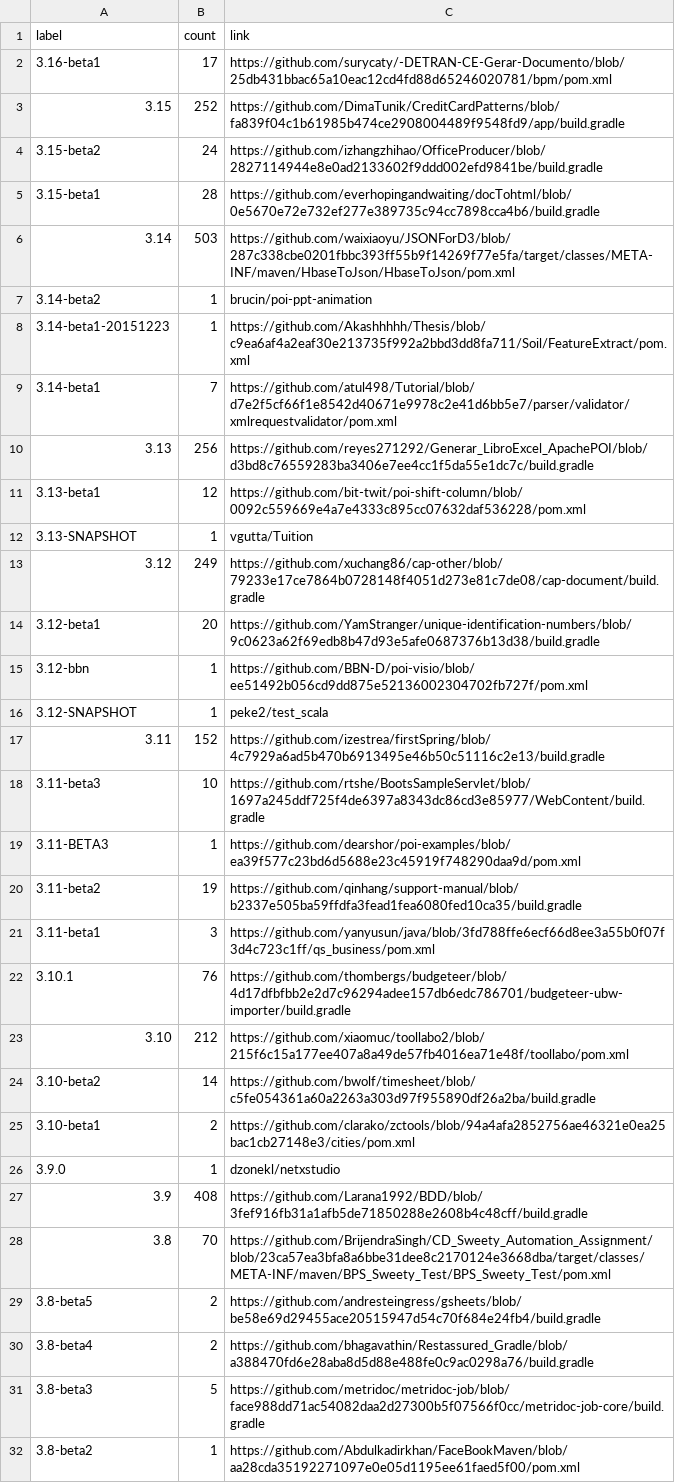
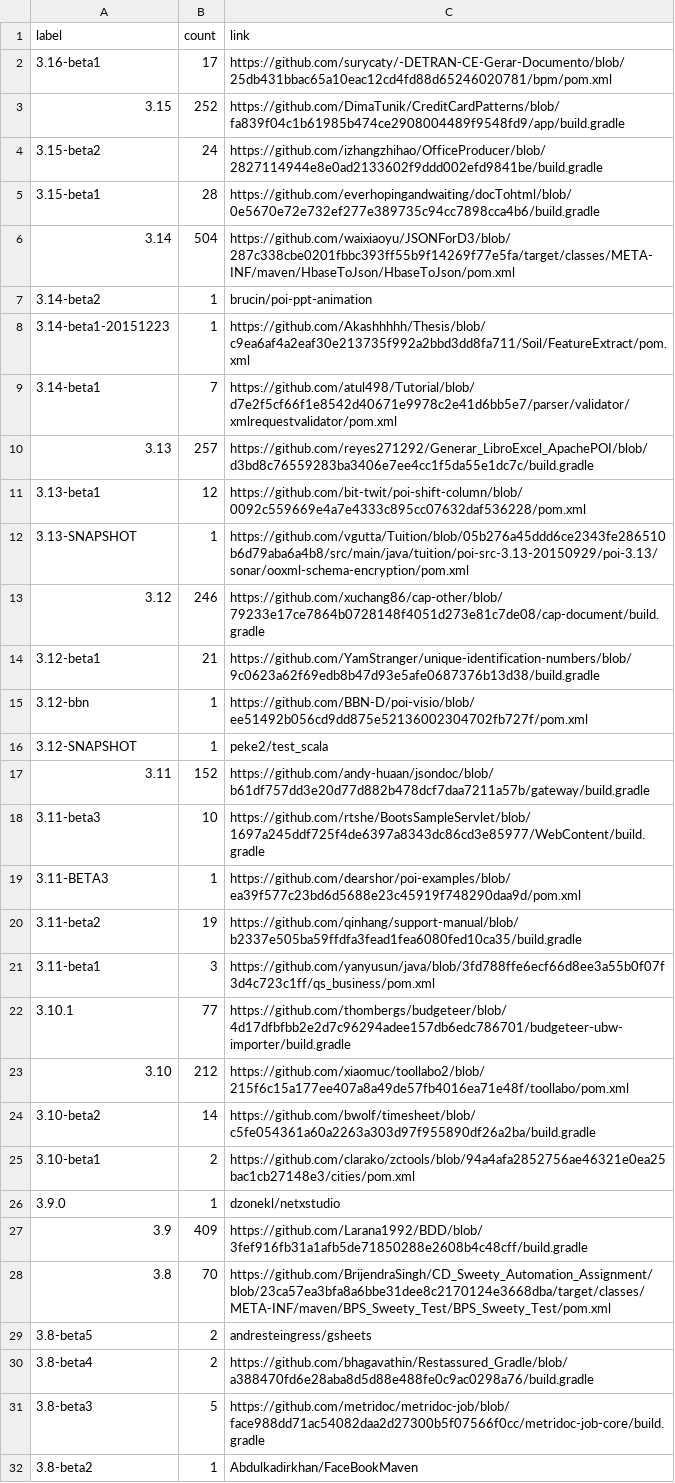
Before and after one commit to centic9/github-version-statistics, a CSV file: docs/resultsAll.csv, drawn as a sheet; only a part is shown; the diff covers the shown part only.

```diff
--- a/docs/resultsAll.csv
+++ b/docs/resultsAll.csv
@@ -5,3 +5,3 @@ label,count,link
 3.15-beta1,28,https://github.com/everhopingandwaiting/docTohtml/blob/0e5670e72e732ef277e389735c94cc7898cca4b6/build.gradle
-3.14,503,https://github.com/waixiaoyu/JSONForD3/blob/287c338cbe0201fbbc393ff55b9f14269f77e5fa/target/classes/META-INF/maven/HbaseToJson/HbaseToJson/pom.xml
+3.14,504,https://github.com/waixiaoyu/JSONForD3/blob/287c338cbe0201fbbc393ff55b9f14269f77e5fa/target/classes/META-INF/maven/HbaseToJson/HbaseToJson/pom.xml
 3.14-beta2,1,brucin/poi-ppt-animation
@@ -9,10 +9,10 @@ label,count,link
 3.14-beta1,7,https://github.com/atul498/Tutorial/blob/d7e2f5cf66f1e8542d40671e9978c2e41d6bb5e7/parser/validator/xmlrequestvalidator/pom.xml
-3.13,256,https://github.com/reyes271292/Generar_LibroExcel_ApachePOI/blob/d3bd8c76559283ba3406e7ee4cc1f5da55e1dc7c/build.gradle
+3.13,257,https://github.com/reyes271292/Generar_LibroExcel_ApachePOI/blob/d3bd8c76559283ba3406e7ee4cc1f5da55e1dc7c/build.gradle
 3.13-beta1,12,https://github.com/bit-twit/poi-shift-column/blob/0092c559669e4a7e4333c895cc07632daf536228/pom.xml
-3.13-SNAPSHOT,1,vgutta/Tuition
-3.12,249,https://github.com/xuchang86/cap-other/blob/79233e17ce7864b0728148f4051d273e81c7de08/cap-document/build.gradle
-3.12-beta1,20,https://github.com/YamStranger/unique-identification-numbers/blob/9c0623a62f69edb8b47d93e5afe0687376b13d38/build.gradle
+3.13-SNAPSHOT,1,https://github.com/vgutta/Tuition/blob/05b276a45ddd6ce2343fe286510b6d79aba6a4b8/src/main/java/tuition/poi-src-3.13-20150929/poi-3.13/sonar/ooxml-schema-encryption/pom.xml
+3.12,246,https://github.com/xuchang86/cap-other/blob/79233e17ce7864b0728148f4051d273e81c7de08/cap-document/build.gradle
+3.12-beta1,21,https://github.com/YamStranger/unique-identification-numbers/blob/9c0623a62f69edb8b47d93e5afe0687376b13d38/build.gradle
 3.12-bbn,1,https://github.com/BBN-D/poi-visio/blob/ee51492b056cd9dd875e52136002304702fb727f/pom.xml
 3.12-SNAPSHOT,1,peke2/test_scala
-3.11,152,https://github.com/izestrea/firstSpring/blob/4c7929a6ad5b470b6913495e46b50c51116c2e13/build.gradle
+3.11,152,https://github.com/andy-huaan/jsondoc/blob/b61df757dd3e20d77d882b478dcf7daa7211a57b/gateway/build.gradle
 3.11-beta3,10,https://github.com/rtshe/BootsSampleServlet/blob/1697a245ddf725f4de6397a8343dc86cd3e85977/WebContent/build.gradle
@@ -21,3 +21,3 @@ label,count,link
 3.11-beta1,3,https://github.com/yanyusun/java/blob/3fd788ffe6ecf66d8ee3a55b0f07f3d4c723c1ff/qs_business/pom.xml
-3.10.1,76,https://github.com/thombergs/budgeteer/blob/4d17dfbfbb2e2d7c96294adee157db6edc786701/budgeteer-ubw-importer/build.gradle
+3.10.1,77,https://github.com/thombergs/budgeteer/blob/4d17dfbfbb2e2d7c96294adee157db6edc786701/budgeteer-ubw-importer/build.gradle
 3.10,212,https://github.com/xiaomuc/toollabo2/blob/215f6c15a177ee407a8a49de57fb4016ea71e48f/toollabo/pom.xml
@@ -26,7 +26,7 @@ label,count,link
 3.9.0,1,dzonekl/netxstudio
-3.9,408,https://github.com/Larana1992/BDD/blob/3fef916fb31a1afb5de71850288e2608b4c48cff/build.gradle
+3.9,409,https://github.com/Larana1992/BDD/blob/3fef916fb31a1afb5de71850288e2608b4c48cff/build.gradle
 3.8,70,https://github.com/BrijendraSingh/CD_Sweety_Automation_Assignment/blob/23ca57ea3bfa8a6bbe31dee8c2170124e3668dba/target/classes/META-INF/maven/BPS_Sweety_Test/BPS_Sweety_Test/pom.xml
-3.8-beta5,2,https://github.com/andresteingress/gsheets/blob/be58e69d29455ace20515947d54c70f684e24fb4/build.gradle
+3.8-beta5,2,andresteingress/gsheets
 3.8-beta4,2,https://github.com/bhagavathin/Restassured_Gradle/blob/a388470fd6e28aba8d5d88e488fe0c9ac0298a76/build.gradle
 3.8-beta3,5,https://github.com/metridoc/metridoc-job/blob/face988dd71ac54082daa2d27300b5f07566f0cc/metridoc-job-core/build.gradle
-3.8-beta2,1,https://github.com/Abdulkadirkhan/FaceBookMaven/blob/aa28cda35192271097e0e05d1195ee61faed5f00/pom.xml
+3.8-beta2,1,Abdulkadirkhan/FaceBookMaven
```
Also changed, not shown: 2 edited cells elsewhere in this file, docs/_data/versionChanges.csv, docs/resultsCurrent.csv, 2 other files.
